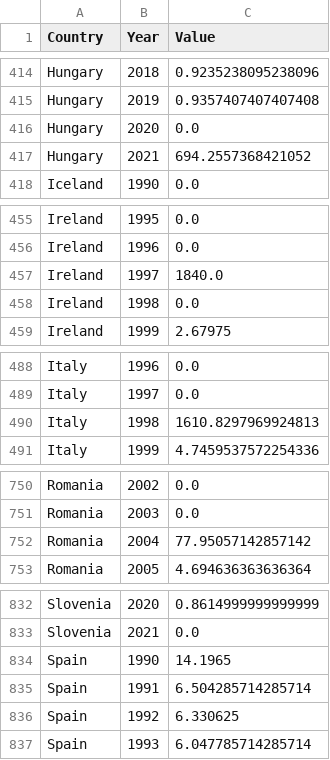
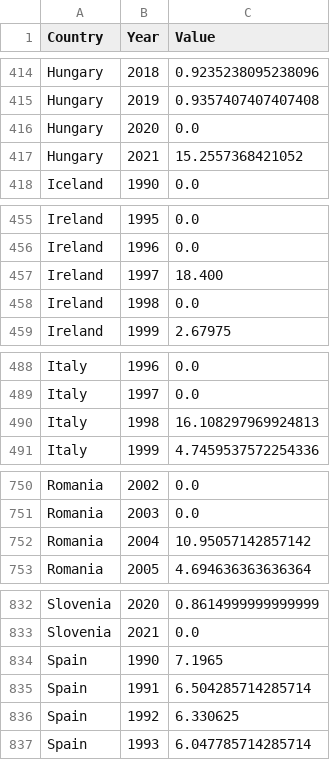
Before and after one commit to decasppereira/VI-20-21, a CSV file: data/air_quality_CO.csv, drawn as a sheet; only a part is shown, gaps mark what is left out; the diff covers the shown part only.

```diff
--- a/data/air_quality_CO.csv
+++ b/data/air_quality_CO.csv
@@ -416,3 +416,3 @@ Hungary,2019,0.9357407407407408
 Hungary,2020,0.0
-Hungary,2021,694.2557368421052
+Hungary,2021,15.2557368421052
 Iceland,1990,0.0
@@ -456,3 +456,3 @@ Ireland,1995,0.0
 Ireland,1996,0.0
-Ireland,1997,1840.0
+Ireland,1997,18.400
 Ireland,1998,0.0
@@ -489,3 +489,3 @@ Italy,1996,0.0
 Italy,1997,0.0
-Italy,1998,1610.8297969924813
+Italy,1998,16.108297969924813
 Italy,1999,4.7459537572254336
@@ -751,3 +751,3 @@ Romania,2002,0.0
 Romania,2003,0.0
-Romania,2004,77.95057142857142
+Romania,2004,10.95057142857142
 Romania,2005,4.694636363636364
@@ -833,3 +833,3 @@ Slovenia,2020,0.8614999999999999
 Slovenia,2021,0.0
-Spain,1990,14.1965
+Spain,1990,7.1965
 Spain,1991,6.504285714285714
```
Also changed, not shown: 10 edited cells elsewhere in this file.
